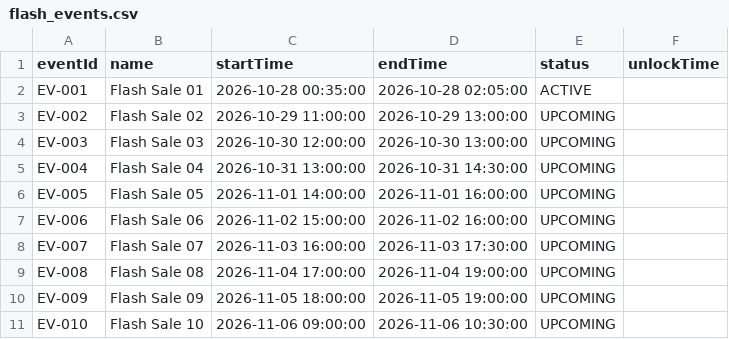
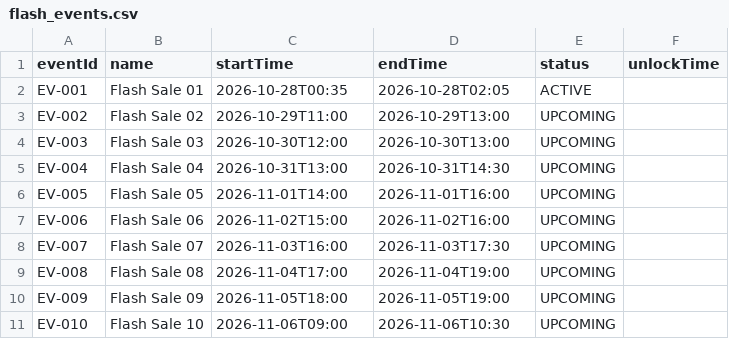
Before and after one commit to ltlananh166/Gr4-Items, a CSV file: data/flash_events.csv, drawn as a sheet.

```diff
--- a/data/flash_events.csv
+++ b/data/flash_events.csv
@@ -1,11 +1,11 @@
 eventId,name,startTime,endTime,status,unlockTime
-EV-001,Flash Sale 01,2026-10-28 00:35:00,2026-10-28 02:05:00,ACTIVE,
-EV-002,Flash Sale 02,2026-10-29 11:00:00,2026-10-29 13:00:00,UPCOMING,
-EV-003,Flash Sale 03,2026-10-30 12:00:00,2026-10-30 13:00:00,UPCOMING,
-EV-004,Flash Sale 04,2026-10-31 13:00:00,2026-10-31 14:30:00,UPCOMING,
-EV-005,Flash Sale 05,2026-11-01 14:00:00,2026-11-01 16:00:00,UPCOMING,
-EV-006,Flash Sale 06,2026-11-02 15:00:00,2026-11-02 16:00:00,UPCOMING,
-EV-007,Flash Sale 07,2026-11-03 16:00:00,2026-11-03 17:30:00,UPCOMING,
-EV-008,Flash Sale 08,2026-11-04 17:00:00,2026-11-04 19:00:00,UPCOMING,
-EV-009,Flash Sale 09,2026-11-05 18:00:00,2026-11-05 19:00:00,UPCOMING,
-EV-010,Flash Sale 10,2026-11-06 09:00:00,2026-11-06 10:30:00,UPCOMING,
+EV-001,Flash Sale 01,2026-10-28T00:35,2026-10-28T02:05,ACTIVE,
+EV-002,Flash Sale 02,2026-10-29T11:00,2026-10-29T13:00,UPCOMING,
+EV-003,Flash Sale 03,2026-10-30T12:00,2026-10-30T13:00,UPCOMING,
+EV-004,Flash Sale 04,2026-10-31T13:00,2026-10-31T14:30,UPCOMING,
+EV-005,Flash Sale 05,2026-11-01T14:00,2026-11-01T16:00,UPCOMING,
+EV-006,Flash Sale 06,2026-11-02T15:00,2026-11-02T16:00,UPCOMING,
+EV-007,Flash Sale 07,2026-11-03T16:00,2026-11-03T17:30,UPCOMING,
+EV-008,Flash Sale 08,2026-11-04T17:00,2026-11-04T19:00,UPCOMING,
+EV-009,Flash Sale 09,2026-11-05T18:00,2026-11-05T19:00,UPCOMING,
+EV-010,Flash Sale 10,2026-11-06T09:00,2026-11-06T10:30,UPCOMING,
```
Also changed, not shown: data/customers.csv, data/products.csv, 15 other files.
